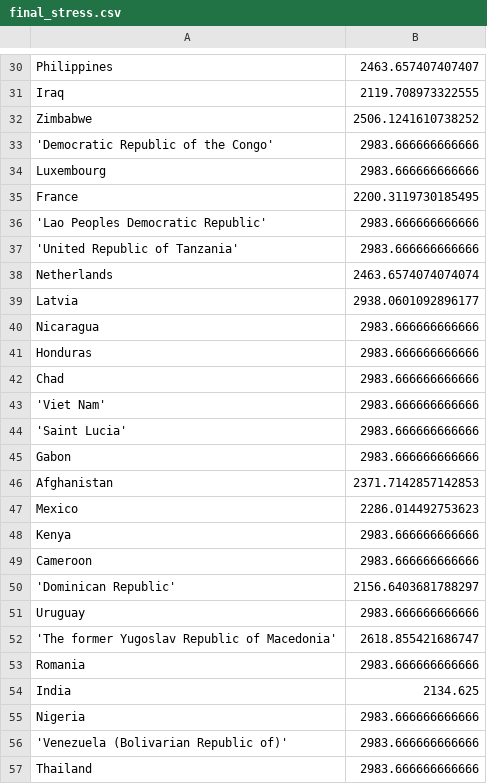
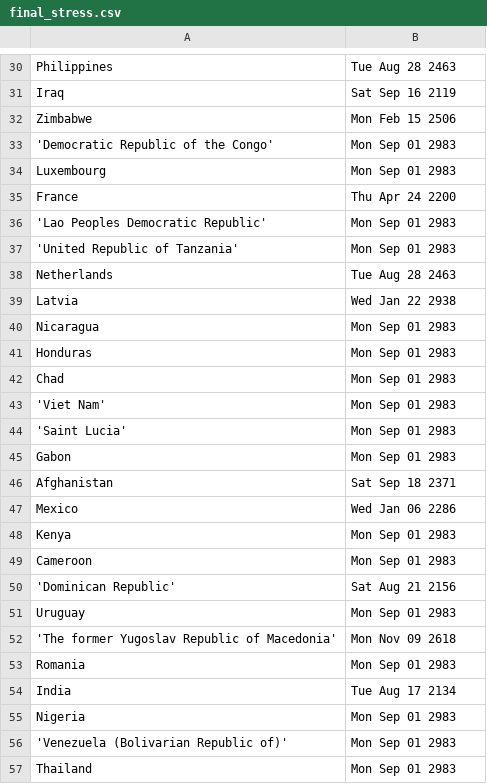
Before and after one commit to aamirhatim/day_zer_predictor, a CSV file: Project Data/data/final_stress.csv, drawn as a sheet; only a part is shown, gaps mark what is left out; the diff covers the shown part only; the diff names each change by its address in the sheet, - before the commit and + after, or states it on an @@ line.

```diff
--- a/Project Data/data/final_stress.csv
+++ b/Project Data/data/final_stress.csv
-B30: 2463.657407407407
+B30: Tue Aug 28 2463
-B31: 2119.708973322555
+B31: Sat Sep 16 2119
-B32: 2506.1241610738252
+B32: Mon Feb 15 2506
-B33:B34: 2983.666666666666
+B33:B34: Mon Sep 01 2983
-B35: 2200.3119730185495
+B35: Thu Apr 24 2200
-B36:B37: 2983.666666666666
+B36:B37: Mon Sep 01 2983
-B38: 2463.6574074074074
+B38: Tue Aug 28 2463
-B39: 2938.0601092896177
+B39: Wed Jan 22 2938
-B40:B45: 2983.666666666666
+B40:B45: Mon Sep 01 2983
-B46: 2371.7142857142853
+B46: Sat Sep 18 2371
-B47: 2286.014492753623
+B47: Wed Jan 06 2286
-B48:B49: 2983.666666666666
+B48:B49: Mon Sep 01 2983
-B50: 2156.6403681788297
+B50: Sat Aug 21 2156
-B51: 2983.666666666666
+B51: Mon Sep 01 2983
-B52: 2618.855421686747
+B52: Mon Nov 09 2618
-B53: 2983.666666666666
+B53: Mon Sep 01 2983
-B54: 2134.625
+B54: Tue Aug 17 2134
-B55:B57: 2983.666666666666
+B55:B57: Mon Sep 01 2983
```
Also changed, not shown: 151 edited cells elsewhere in this file, 2 other files.
